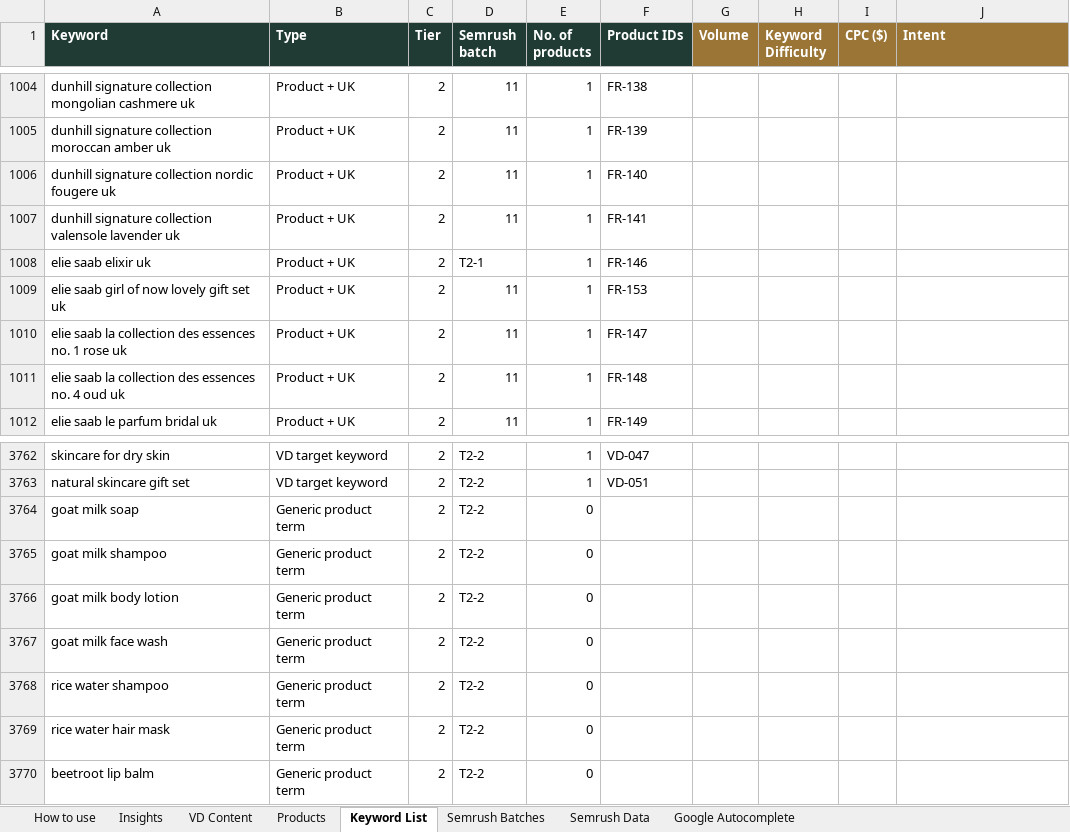
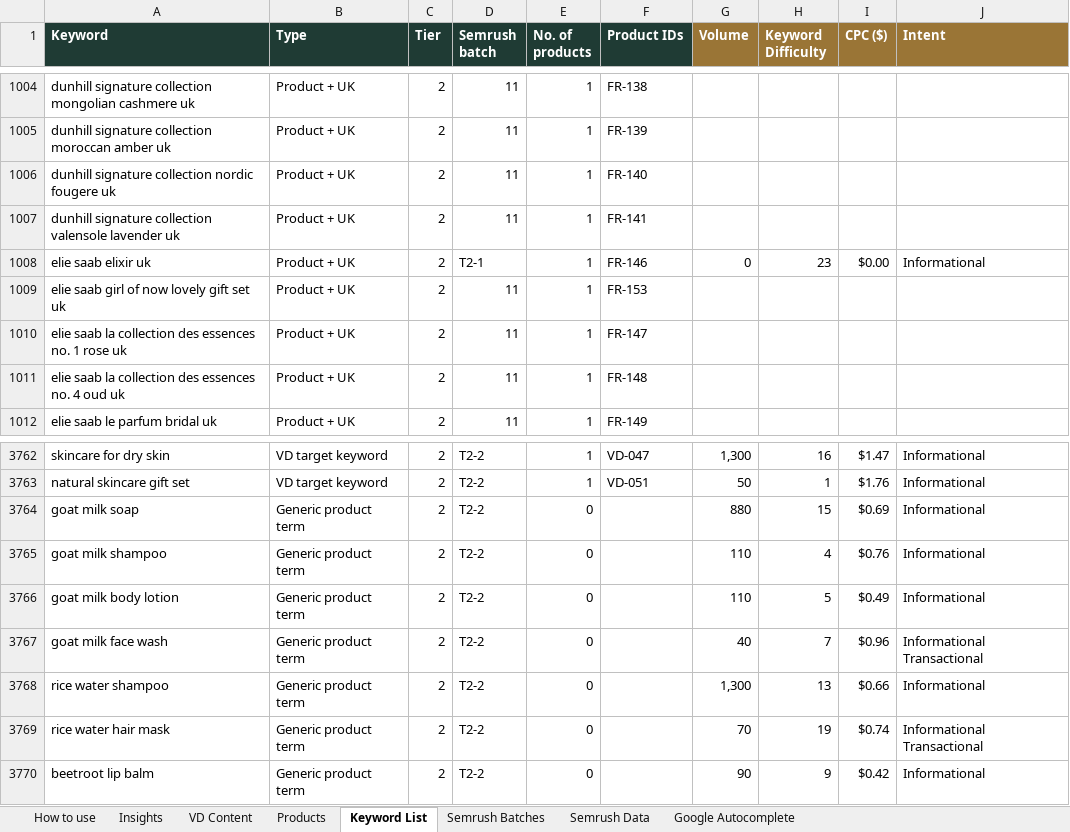
Before and after one commit to lpheavydeals/swansura, an Excel workbook: seo/Swansura_Keyword_Research.xlsx, sheet Keyword List, drawn as a sheet; only a part is shown, gaps mark what is left out; values as stored, in another font and other column widths than the file's, no borders; charts and pictures not drawn; the diff covers the shown part only; the diff names each change by its address in the sheet, - before the commit and + after, or states it on an @@ line.

```diff
--- a/seo/Swansura_Keyword_Research.xlsx (sheet Keyword List)
+++ b/seo/Swansura_Keyword_Research.xlsx (sheet Keyword List)
-G1008 (Volume): (empty)
+G1008 (Volume): 0
-H1008 (Keyword Difficulty): (empty)
+H1008 (Keyword Difficulty): 23
-I1008 (CPC ($)): (empty)
+I1008 (CPC ($)): $0.00
-J1008 (Intent): (empty)
+J1008 (Intent): Informational
-G3762 (Volume): (empty)
+G3762 (Volume): 1,300
-H3762 (Keyword Difficulty): (empty)
+H3762 (Keyword Difficulty): 16
-I3762 (CPC ($)): (empty)
+I3762 (CPC ($)): $1.47
-J3762:J3766 (Intent): (empty)
+J3762:J3766 (Intent): Informational
-G3763 (Volume): (empty)
+G3763 (Volume): 50
-H3763 (Keyword Difficulty): (empty)
+H3763 (Keyword Difficulty): 1
-I3763 (CPC ($)): (empty)
+I3763 (CPC ($)): $1.76
-G3764 (Volume): (empty)
+G3764 (Volume): 880
-H3764 (Keyword Difficulty): (empty)
+H3764 (Keyword Difficulty): 15
-I3764 (CPC ($)): (empty)
+I3764 (CPC ($)): $0.69
-G3765:G3766 (Volume): (empty)
+G3765:G3766 (Volume): 110
-H3765 (Keyword Difficulty): (empty)
+H3765 (Keyword Difficulty): 4
-I3765 (CPC ($)): (empty)
+I3765 (CPC ($)): $0.76
-H3766 (Keyword Difficulty): (empty)
+H3766 (Keyword Difficulty): 5
-I3766 (CPC ($)): (empty)
+I3766 (CPC ($)): $0.49
-G3767 (Volume): (empty)
+G3767 (Volume): 40
-H3767 (Keyword Difficulty): (empty)
+H3767 (Keyword Difficulty): 7
-I3767 (CPC ($)): (empty)
+I3767 (CPC ($)): $0.96
-J3767 (Intent): (empty)
+J3767 (Intent): Informational Transactional
-G3768 (Volume): (empty)
+G3768 (Volume): 1,300
-H3768 (Keyword Difficulty): (empty)
+H3768 (Keyword Difficulty): 13
-I3768 (CPC ($)): (empty)
+I3768 (CPC ($)): $0.66
-J3768 (Intent): (empty)
+J3768 (Intent): Informational
-G3769 (Volume): (empty)
+G3769 (Volume): 70
-H3769 (Keyword Difficulty): (empty)
+H3769 (Keyword Difficulty): 19
-I3769 (CPC ($)): (empty)
+I3769 (CPC ($)): $0.74
-J3769 (Intent): (empty)
+J3769 (Intent): Informational Transactional
-G3770 (Volume): (empty)
+G3770 (Volume): 90
-H3770 (Keyword Difficulty): (empty)
+H3770 (Keyword Difficulty): 9
-I3770 (CPC ($)): (empty)
+I3770 (CPC ($)): $0.42
-J3770 (Intent): (empty)
+J3770 (Intent): Informational
```
Also changed, not shown: 928 edited cells elsewhere in this sheet, sheet Semrush Data, sheet Insights, sheet VD Content, sheet Products, 7 other files.
